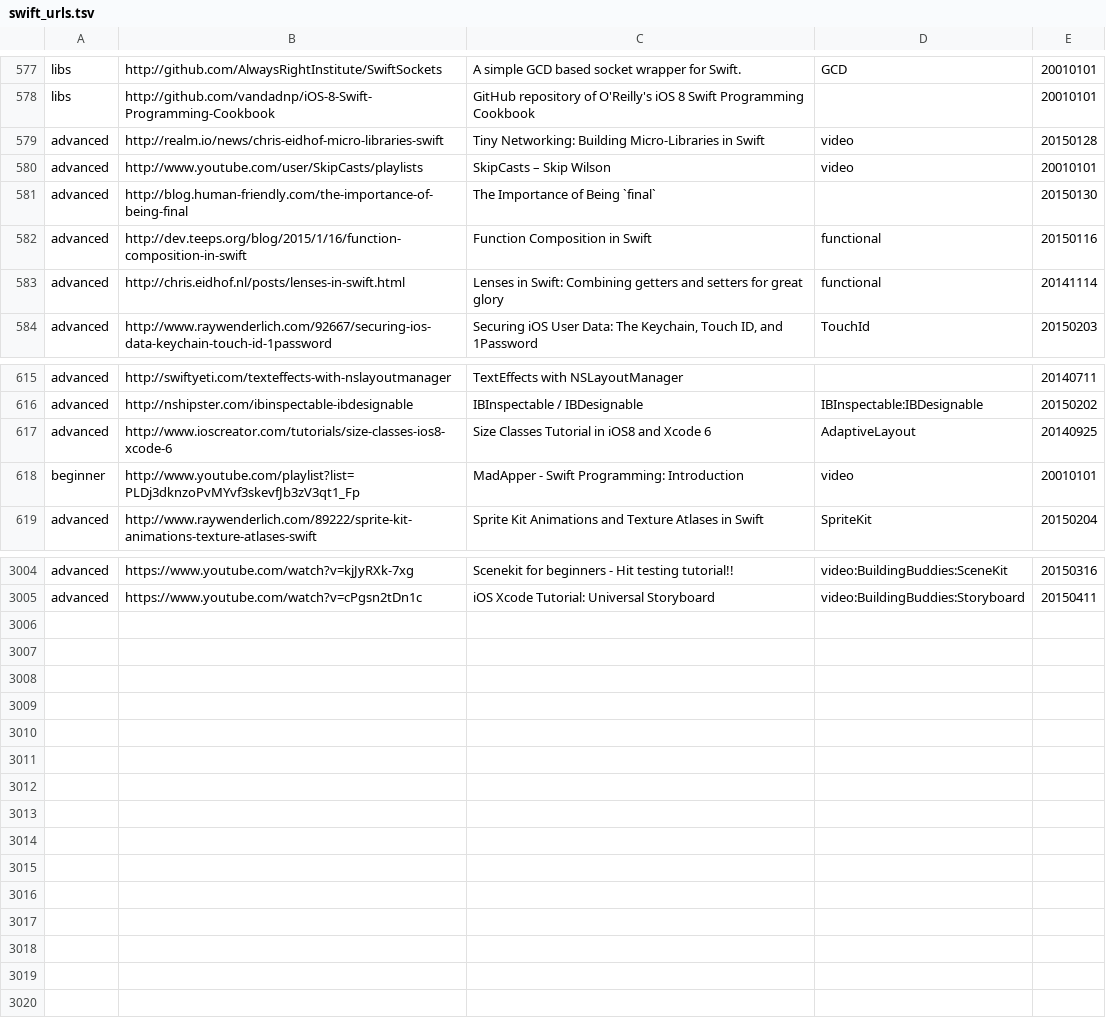
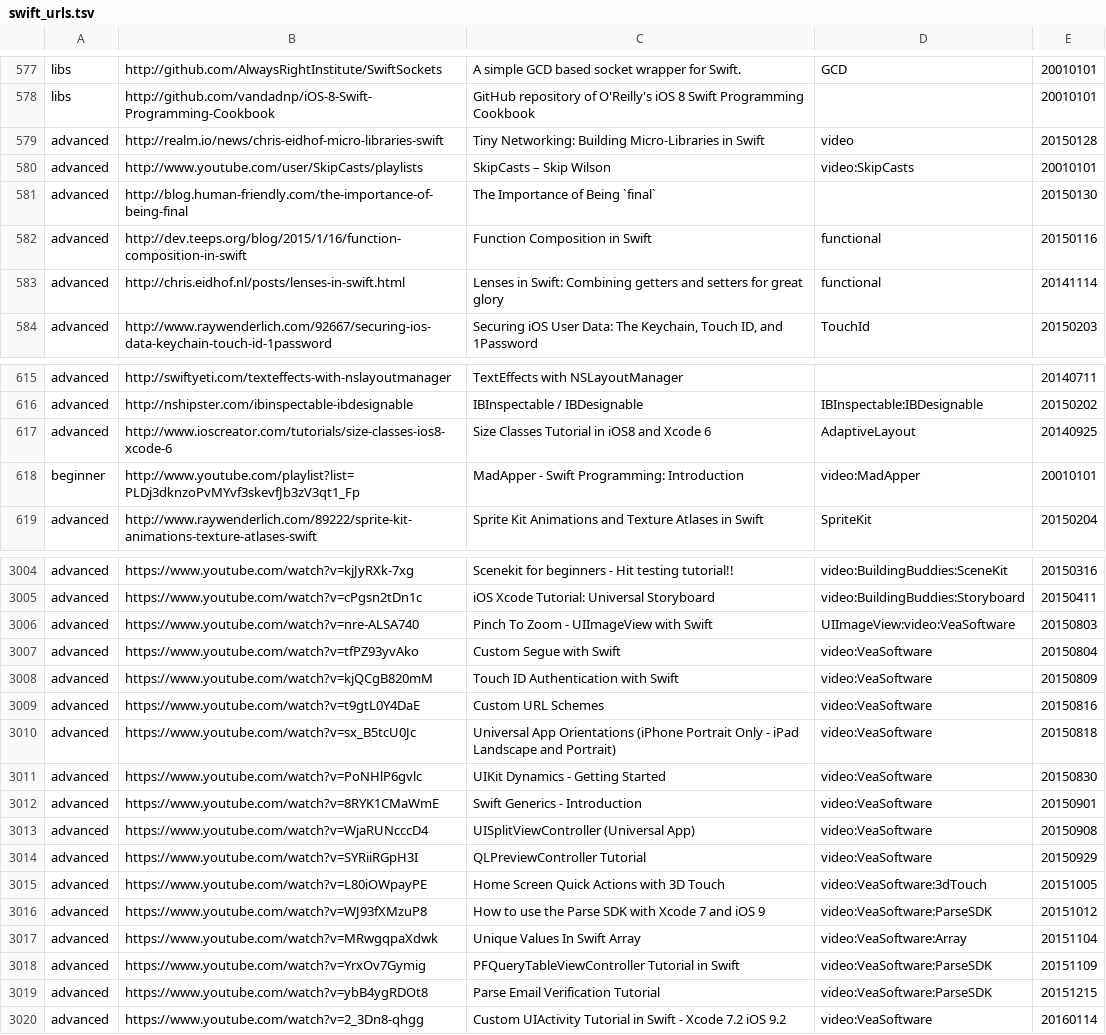
Before and after one commit to melling/SwiftResources, a TSV file: swift_urls.tsv, drawn as a sheet; only a part is shown, gaps mark what is left out; the diff names each change by its address in the sheet, - before the commit and + after, or states it on an @@ line.

Commit message:
Lots of videos

```diff
--- a/swift_urls.tsv
+++ b/swift_urls.tsv
-D580: video
+D580: video:SkipCasts
-D618: video
+D618: video:MadApper
+row 3006: advanced | https://www.youtube.com/watch?v=nre-ALSA740 | Pinch To Zoom - UIImageView with Swift | UIImageView:video:VeaSoftware | 20150803
+row 3007: advanced | https://www.youtube.com/watch?v=tfPZ93yvAko | Custom Segue with Swift | video:VeaSoftware | 20150804
+row 3008: advanced | https://www.youtube.com/watch?v=kjQCgB820mM | Touch ID Authentication with Swift | video:VeaSoftware | 20150809
+row 3009: advanced | https://www.youtube.com/watch?v=t9gtL0Y4DaE | Custom URL Schemes | video:VeaSoftware | 20150816
+row 3010: advanced | https://www.youtube.com/watch?v=sx_B5tcU0Jc | Universal App Orientations (iPhone Portrait Only - iPad Landscape and Portrait) | video:VeaSoftware | 20150818
+row 3011: advanced | https://www.youtube.com/watch?v=PoNHlP6gvlc | UIKit Dynamics - Getting Started | video:VeaSoftware | 20150830
+row 3012: advanced | https://www.youtube.com/watch?v=8RYK1CMaWmE | Swift Generics - Introduction | video:VeaSoftware | 20150901
+row 3013: advanced | https://www.youtube.com/watch?v=WjaRUNcccD4 | UISplitViewController (Universal App) | video:VeaSoftware | 20150908
+row 3014: advanced | https://www.youtube.com/watch?v=SYRiiRGpH3I | QLPreviewController Tutorial | video:VeaSoftware | 20150929
+row 3015: advanced | https://www.youtube.com/watch?v=L80iOWpayPE | Home Screen Quick Actions with 3D Touch | video:VeaSoftware:3dTouch | 20151005
+row 3016: advanced | https://www.youtube.com/watch?v=WJ93fXMzuP8 | How to use the Parse SDK with Xcode 7 and iOS 9 | video:VeaSoftware:ParseSDK | 20151012
+row 3017: advanced | https://www.youtube.com/watch?v=MRwgqpaXdwk | Unique Values In Swift Array | video:VeaSoftware:Array | 20151104
+row 3018: advanced | https://www.youtube.com/watch?v=YrxOv7Gymig | PFQueryTableViewController Tutorial in Swift | video:VeaSoftware:ParseSDK | 20151109
+row 3019: advanced | https://www.youtube.com/watch?v=ybB4ygRDOt8 | Parse Email Verification Tutorial | video:VeaSoftware:ParseSDK | 20151215
+row 3020: advanced | https://www.youtube.com/watch?v=2_3Dn8-qhgg | Custom UIActivity Tutorial in Swift - Xcode 7.2 iOS 9.2 | video:VeaSoftware | 20160114
```
